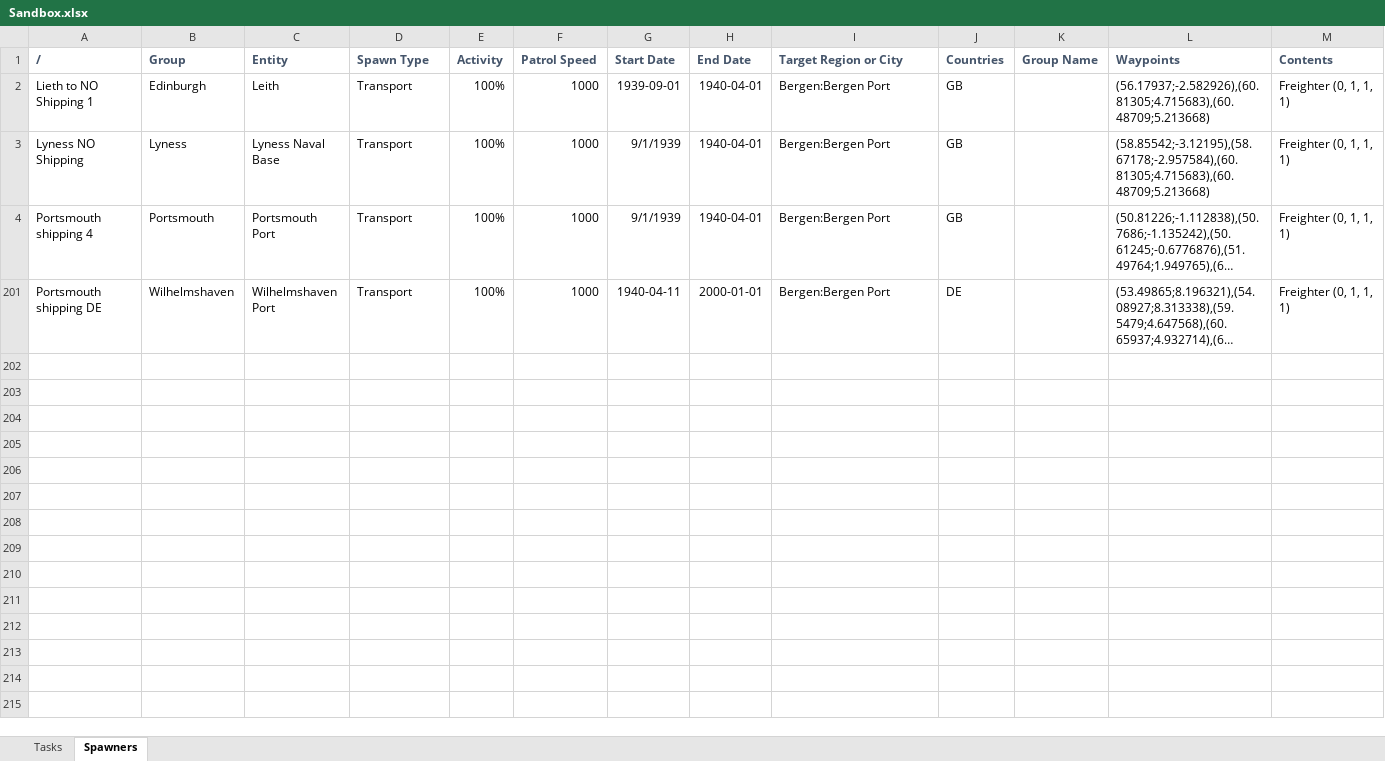
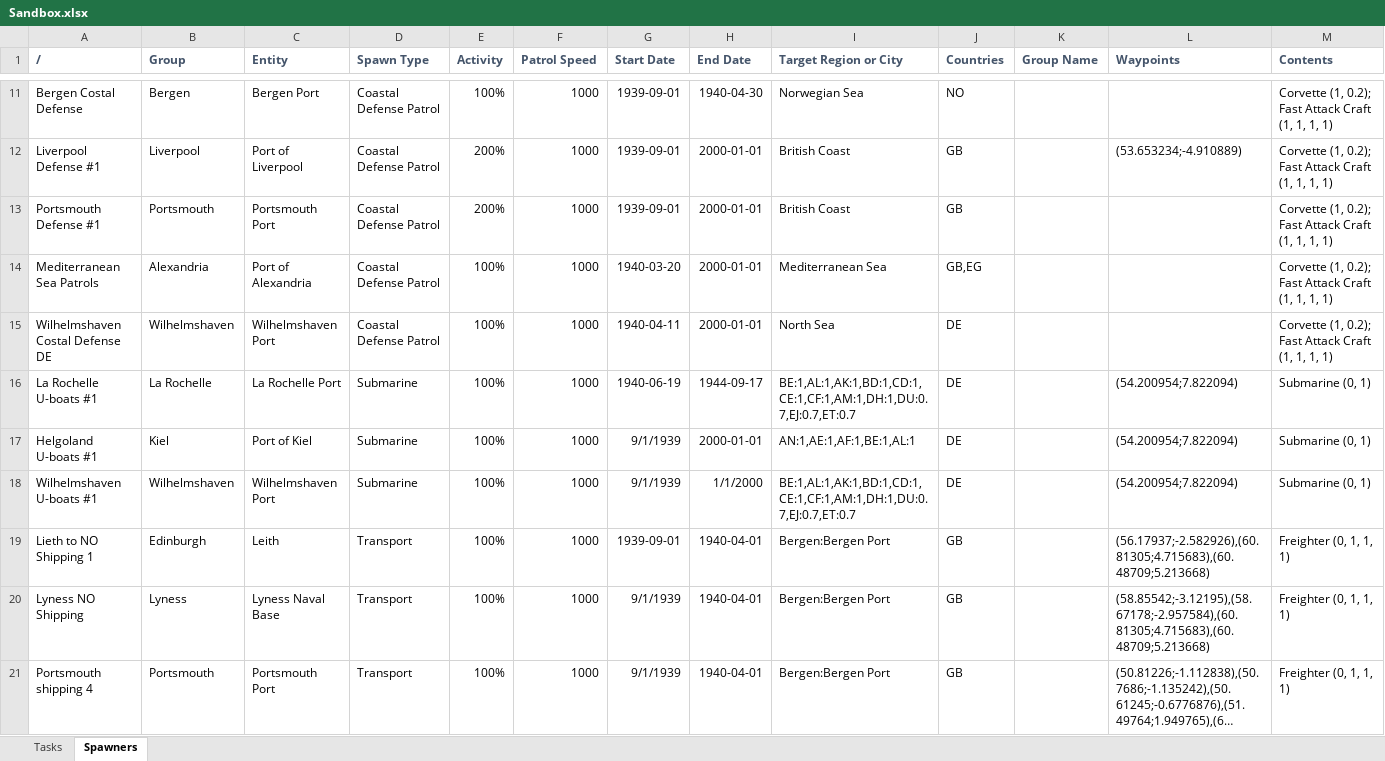
Before and after one commit to link4531/Uboat-wip-expanded-convoys-and-shipping-lanes, an Excel workbook: Data Sheets/Sandbox.xlsx, sheet Spawners, drawn as a sheet; only a part is shown, gaps mark what is left out; the shorter side is filled out with more unchanged rows; long unchanged cells end in …; values as stored, in another font and other column widths than the file's, no borders; conditional formats not drawn; the diff covers the shown part only; the diff names each change by its address in the sheet, - before the commit and + after, or states it on an @@ line.

```diff
--- a/Data Sheets/Sandbox.xlsx (sheet Spawners)
+++ b/Data Sheets/Sandbox.xlsx (sheet Spawners)
@@ row 11 unhidden: Bergen Costal Defense | Bergen | Bergen Port | Coastal Defense Patrol | 100% | 1000 | 1939-09-01 | 1940-04-30 | Norwegian Sea | NO |  |  | Corvette (1, 0.2); Fast Attack Craft (1, 1, 1, 1) @@
@@ row 12 unhidden: Liverpool Defense #1 | Liverpool | Port of Liverpool | Coastal Defense Patrol | 200% | 1000 | 1939-09-01 | 2000-01-01 | British Coast | GB |  | (53.653234;-4.910889) | Corvette (1, 0.2); Fast Attack Craft (1, 1, 1, 1) @@
@@ row 13 unhidden: Portsmouth Defense #1 | Portsmouth | Portsmouth Port | Coastal Defense Patrol | 200% | 1000 | 1939-09-01 | 2000-01-01 | British Coast | GB |  |  | Corvette (1, 0.2); Fast Attack Craft (1, 1, 1, 1) @@
@@ row 14 unhidden: Mediterranean Sea Patrols | Alexandria | Port of Alexandria | Coastal Defense Patrol | 100% | 1000 | 1940-03-20 | 2000-01-01 | Mediterranean Sea | GB,EG |  |  | Corvette (1, 0.2); Fast Attack Craft (1, 1, 1, 1) @@
@@ row 15 unhidden: Wilhelmshaven Costal Defense DE | Wilhelmshaven | Wilhelmshaven Port | Coastal Defense Patrol | 100% | 1000 | 1940-04-11 | 2000-01-01 | North Sea | DE |  |  | Corvette (1, 0.2); Fast Attack Craft (1, 1, 1, 1) @@
@@ row 16 unhidden: La Rochelle U-boats #1 | La Rochelle | La Rochelle Port | Submarine | 100% | 1000 | 1940-06-19 | 1944-09-17 | BE:1,AL:1,AK:1,BD:1,CD:1,CE:1,CF:1,AM:1,DH:1,DU:0.7,EJ:0.7,ET:0.7 | DE |  | (54.200954;7.822094) | Submarine (0, 1) @@
@@ row 17 unhidden: Helgoland U-boats #1 | Kiel | Port of Kiel | Submarine | 100% | 1000 | 9/1/1939 | 2000-01-01 | AN:1,AE:1,AF:1,BE:1,AL:1 | DE |  | (54.200954;7.822094) | Submarine (0, 1) @@
@@ row 18 unhidden: Wilhelmshaven U-boats #1 | Wilhelmshaven | Wilhelmshaven Port | Submarine | 100% | 1000 | 9/1/1939 | 1/1/2000 | BE:1,AL:1,AK:1,BD:1,CD:1,CE:1,CF:1,AM:1,DH:1,DU:0.7,EJ:0.7,ET:0.7 | DE |  | (54.200954;7.822094) | Submarine (0, 1) @@
```
Also changed, not shown: 75 hidden or unhidden rows elsewhere in this sheet, sheet Tasks, hidden cells.
